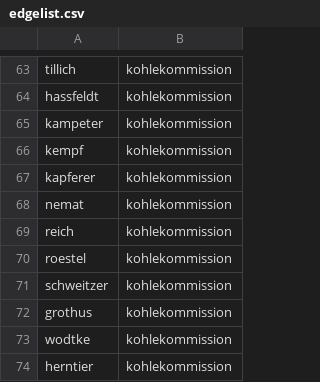
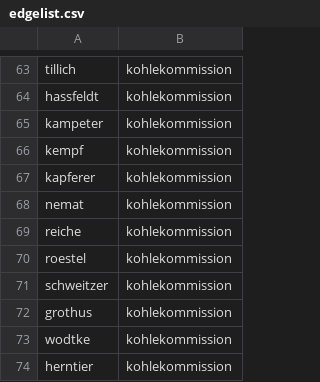
Before and after one commit to VerenaNagel/Kohlekommission, a CSV file: edgelist.csv, drawn as a sheet; only a part is shown, gaps mark what is left out.

Commit message:
Update edgelist.csv

```diff
--- a/edgelist.csv
+++ b/edgelist.csv
@@ -68,3 +68,3 @@ kapferer,kohlekommission
 nemat,kohlekommission
-reich,kohlekommission
+reiche,kohlekommission
 roestel,kohlekommission
```
